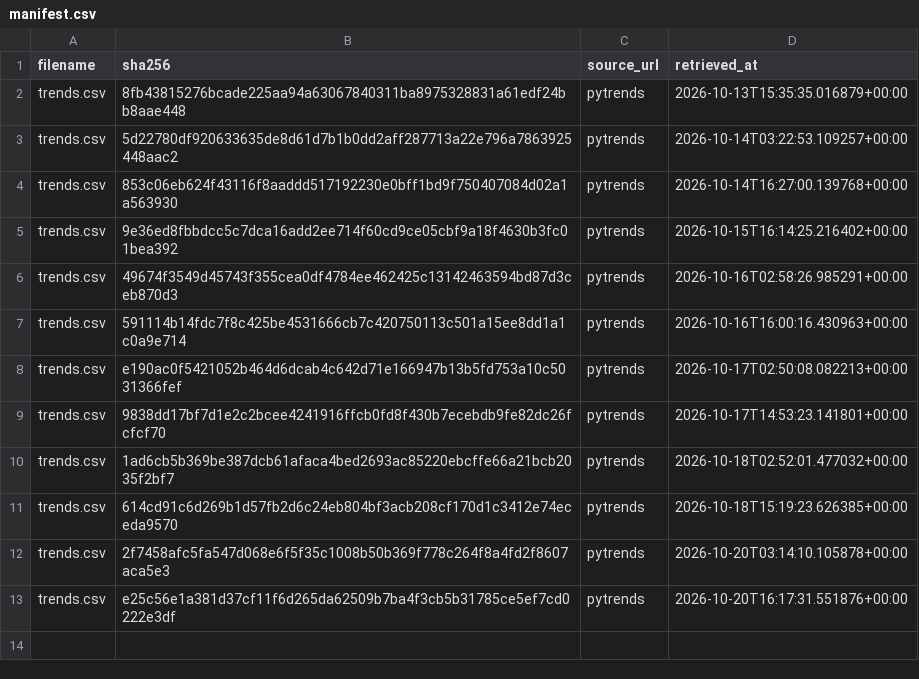
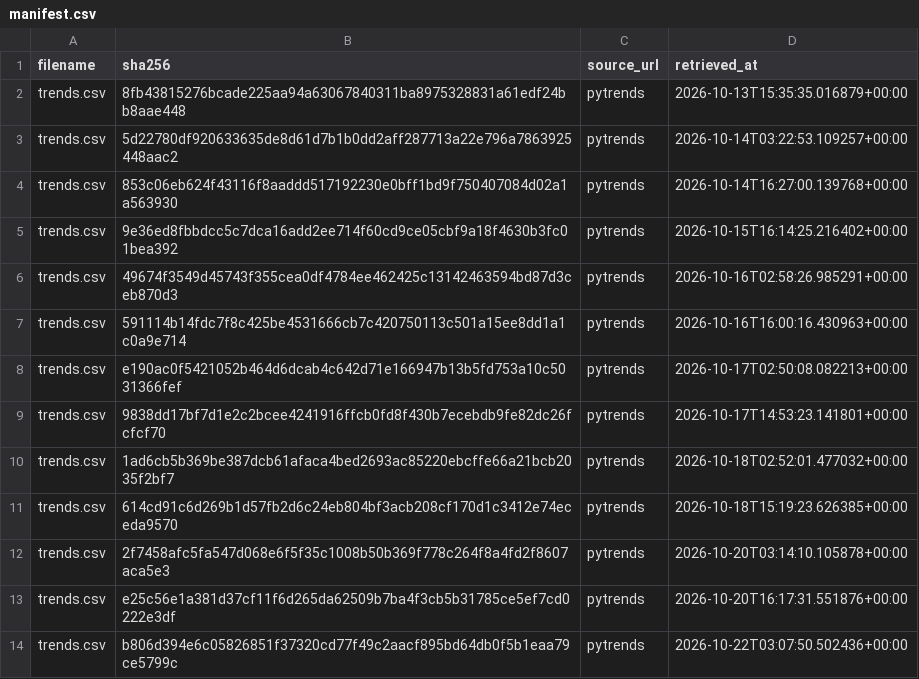
Before and after one commit to tienspz/AICOR, a CSV file: data/raw/trends/manifest.csv, drawn as a sheet.

```diff
--- a/data/raw/trends/manifest.csv
+++ b/data/raw/trends/manifest.csv
@@ -13 +13,2 @@ trends.csv,2f7458afc5fa547d068e6f5f35c1008b50b369f778c264f8a4fd2f8607aca5e3,pytr
 trends.csv,e25c56e1a381d37cf11f6d265da62509b7ba4f3cb5b31785ce5ef7cd0222e3df,pytrends,2026-10-20T16:17:31.551876+00:00
+trends.csv,b806d394e6c05826851f37320cd77f49c2aacf895bd64db0f5b1eaa79ce5799c,pytrends,2026-10-22T03:07:50.502436+00:00
```
Also changed, not shown: data/processed/google_trends_quarterly.csv, data/raw/trends/trends.csv, 1 other file.
